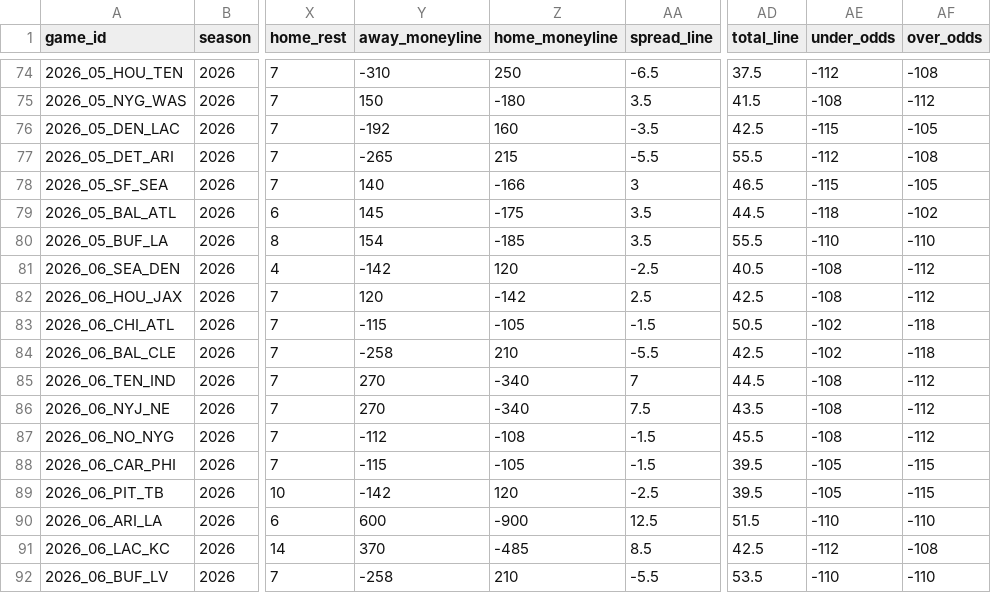
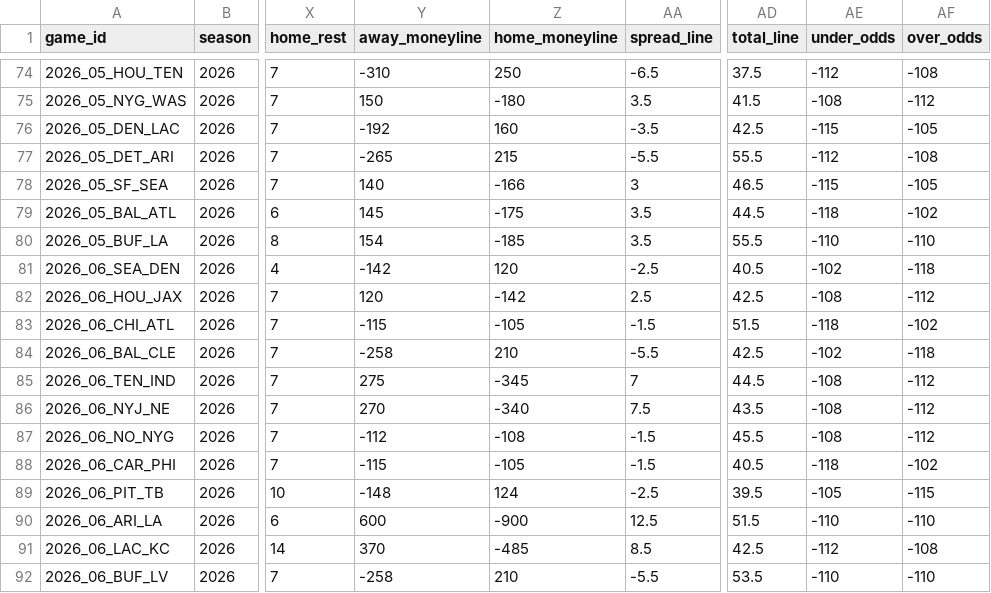
Before and after one commit to jlwin1995-alt/Bball, a CSV file: football/data/raw/schedule.csv, drawn as a sheet; only a part is shown, gaps mark what is left out; the diff names each change by its address in the sheet, - before the commit and + after, or states it on an @@ line.

```diff
--- a/football/data/raw/schedule.csv
+++ b/football/data/raw/schedule.csv
-AE81 (under_odds): -108
+AE81 (under_odds): -102
-AF81 (over_odds): -112
+AF81 (over_odds): -118
-AD83 (total_line): 50.5
+AD83 (total_line): 51.5
-AE83 (under_odds): -102
+AE83 (under_odds): -118
-AF83 (over_odds): -118
+AF83 (over_odds): -102
-Y85 (away_moneyline): 270
+Y85 (away_moneyline): 275
-Z85 (home_moneyline): -340
+Z85 (home_moneyline): -345
-AD88 (total_line): 39.5
+AD88 (total_line): 40.5
-AE88 (under_odds): -105
+AE88 (under_odds): -118
-AF88 (over_odds): -115
+AF88 (over_odds): -102
-Y89 (away_moneyline): -142
+Y89 (away_moneyline): -148
-Z89 (home_moneyline): 120
+Z89 (home_moneyline): 124
```
Also changed, not shown: football/data/raw/cfb_games.csv, 7 other files.
